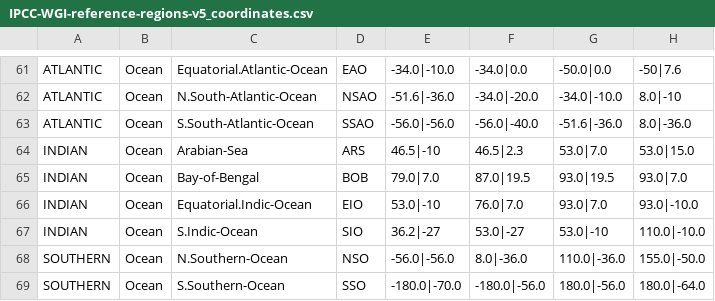
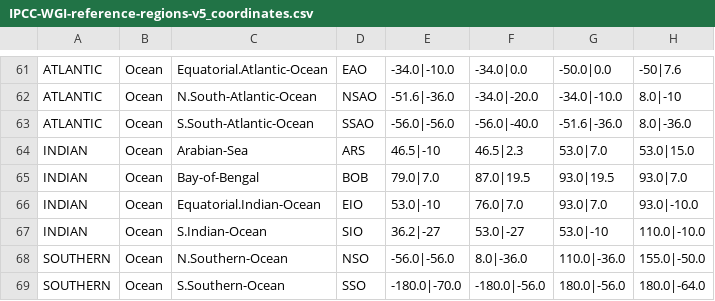
Before and after one commit to SantanderMetGroup/2023_Milovac_SSTvsGWL, a CSV file: IPCC-WGI-reference-regions-v5/IPCC-WGI-reference-regions-v5_coordinates.csv, drawn as a sheet; only a part is shown, gaps mark what is left out; the diff names each change by its address in the sheet, - before the commit and + after, or states it on an @@ line.

Commit message:
Fix Indian Ocean

```diff
--- a/IPCC-WGI-reference-regions-v5/IPCC-WGI-reference-regions-v5_coordinates.csv
+++ b/IPCC-WGI-reference-regions-v5/IPCC-WGI-reference-regions-v5_coordinates.csv
-C66: Equatorial.Indic-Ocean
+C66: Equatorial.Indian-Ocean
-C67: S.Indic-Ocean
+C67: S.Indian-Ocean
```
